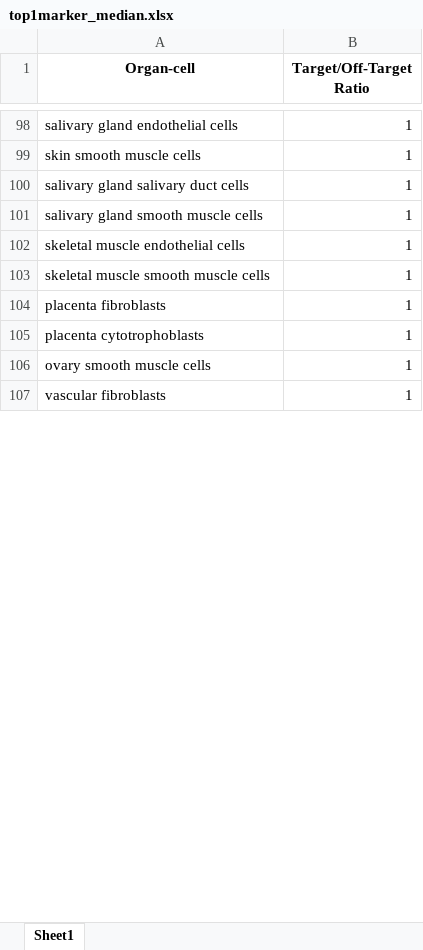
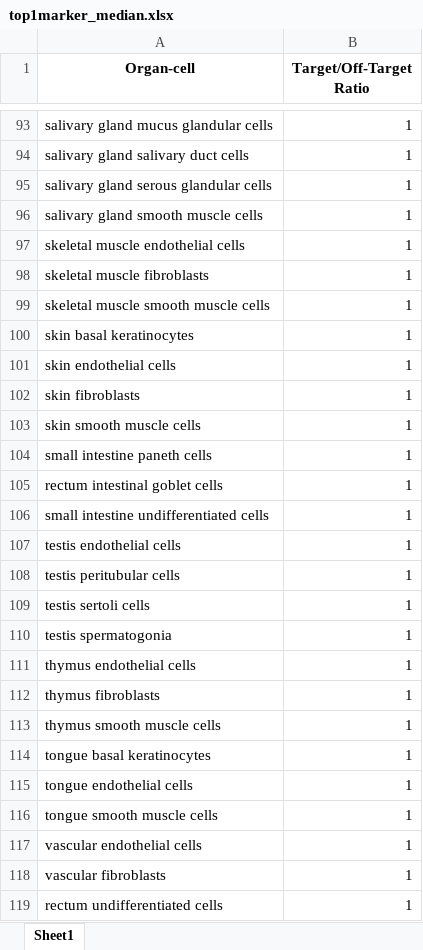
Before and after one commit to lunarlyu/TRANSFER, an Excel workbook: Plots/top1marker_median.xlsx, sheet Sheet1, drawn as a sheet; only a part is shown, gaps mark what is left out; values as stored, in another font and other column widths than the file's, no borders; addresses are those after the commit; the diff covers the shown part only; the diff names each change by its address in the sheet, - before the commit and + after, or states it on an @@ line.

```diff
--- a/Plots/top1marker_median.xlsx (sheet Sheet1)
+++ b/Plots/top1marker_median.xlsx (sheet Sheet1)
-A93 (Organ-cell): salivary gland endothelial cells
+A93 (Organ-cell): salivary gland mucus glandular cells
+row 95: salivary gland serous glandular cells | 1
+row 98: skeletal muscle fibroblasts | 1
-A100 (Organ-cell): placenta fibroblasts
+A100 (Organ-cell): skin basal keratinocytes
@@ row 121 moved to row 101: skin endothelial cells @@
+row 102: skin fibroblasts | 1
@@ row 99 moved to row 103: skin smooth muscle cells @@
@@ row 93 moved to row 104: small intestine paneth cells @@
@@ row 86 moved to row 105: rectum intestinal goblet cells @@
@@ row 88 moved to row 106: small intestine undifferentiated cells @@
@@ row 95 moved to row 107: testis endothelial cells @@
+row 108: testis peritubular cells | 1
+row 109: testis sertoli cells | 1
-A110 (Organ-cell): placenta cytotrophoblasts
+A110 (Organ-cell): testis spermatogonia
+row 111: thymus endothelial cells | 1
+row 112: thymus fibroblasts | 1
@@ row 114 moved to row 113: thymus smooth muscle cells @@
+row 114: tongue basal keratinocytes | 1
+row 115: tongue endothelial cells | 1
-A116 (Organ-cell): ovary smooth muscle cells
+A116 (Organ-cell): tongue smooth muscle cells
+row 117: vascular endothelial cells | 1
@@ row 97 moved to row 119: rectum undifferentiated cells @@
```
Also changed, not shown: 41 added rows, 51 removed rows, 21 moved rows and 9 edited cells elsewhere in this sheet, Plots/top10marker_high.xlsx, Plots/top10marker_median.xlsx, 9 other files.
